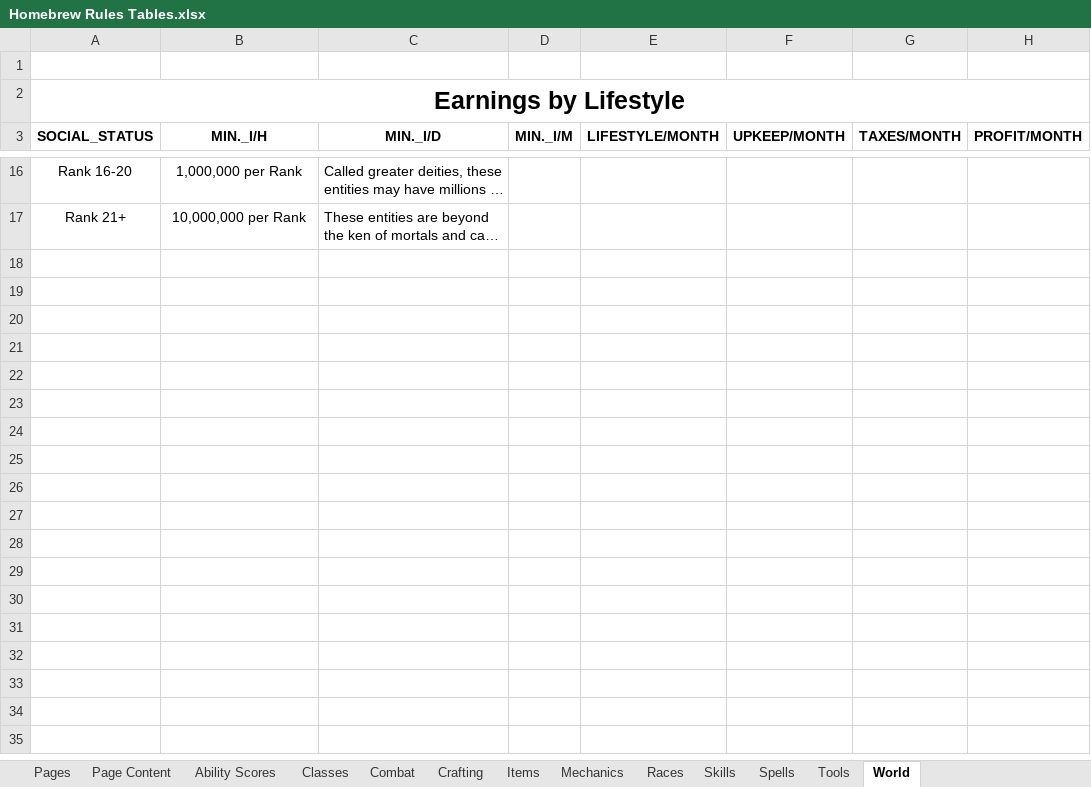
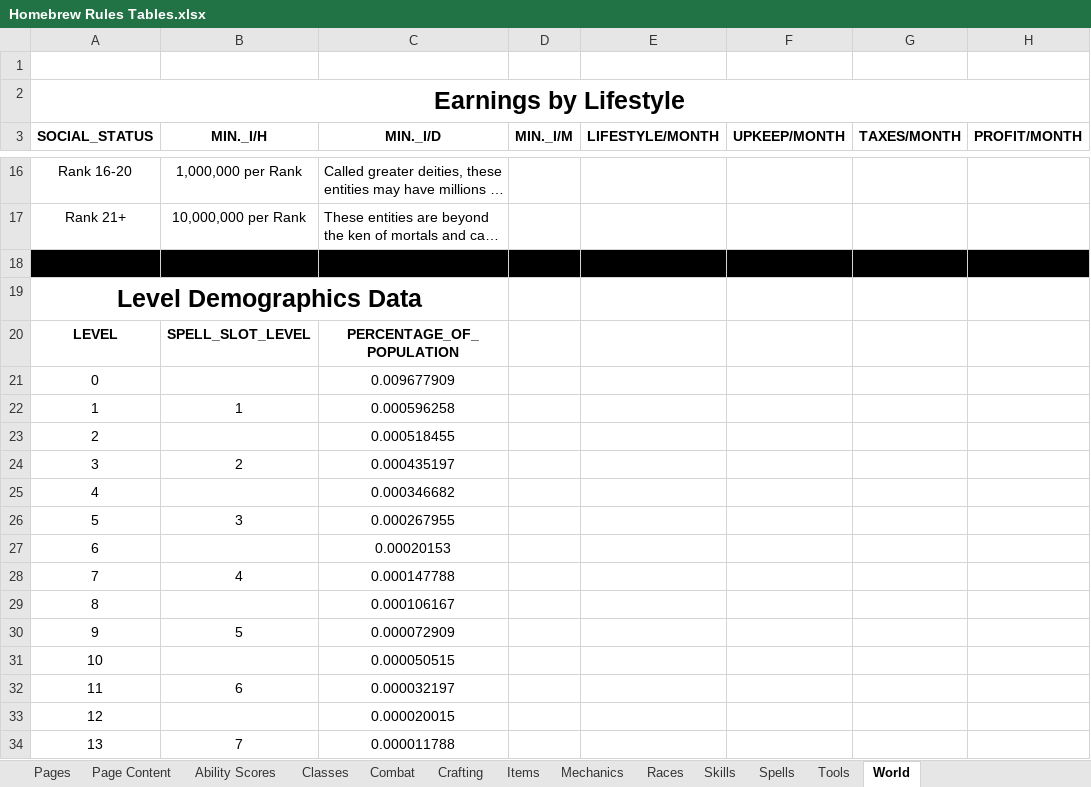
Before and after one commit to mikitz/homebrew-rules, an Excel workbook: data/Homebrew Rules Tables.xlsx, sheet World, drawn as a sheet; only a part is shown, gaps mark what is left out; long unchanged cells end in …; values as stored, in another font and other column widths than the file's, no borders; charts and pictures not drawn; the diff covers the shown part only; the diff names each change by its address in the sheet, - before the commit and + after, or states it on an @@ line.

```diff
--- a/data/Homebrew Rules Tables.xlsx (sheet World)
+++ b/data/Homebrew Rules Tables.xlsx (sheet World)
+row 18: (empty)
+row 19: Level Demographics Data
+row 20: LEVEL | SPELL_SLOT_LEVEL | PERCENTAGE_OF_POPULATION
+row 21: 0 |  | 0.009677909
+row 22: 1 | 1 | 0.000596258
+row 23: 2 |  | 0.000518455
+row 24: 3 | 2 | 0.000435197
+row 25: 4 |  | 0.000346682
+row 26: 5 | 3 | 0.000267955
+row 27: 6 |  | 0.00020153
+row 28: 7 | 4 | 0.000147788
+row 29: 8 |  | 0.000106167
+row 30: 9 | 5 | 0.000072909
+row 31: 10 |  | 0.000050515
+row 32: 11 | 6 | 0.000032197
+row 33: 12 |  | 0.000020015
+row 34: 13 | 7 | 0.000011788
```
Also changed, not shown: 23 added rows elsewhere in this sheet, sheet Page Content, formulas that keep their value, 16 other files.
